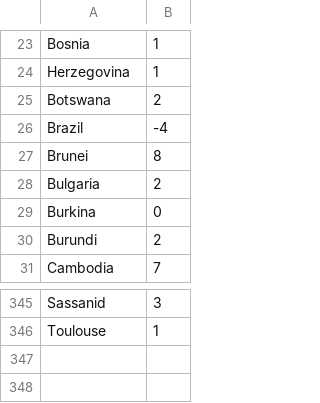
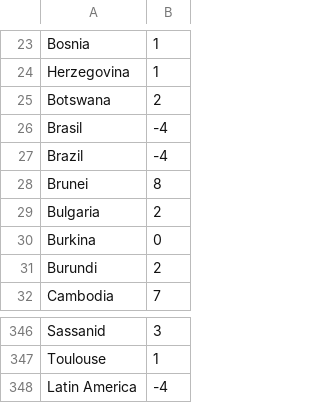
Before and after one commit to petrarch1603/MapPornBot, a CSV file: data/locationsZone.csv, drawn as a sheet; only a part is shown, gaps mark what is left out; the diff names each change by its address in the sheet, - before the commit and + after, or states it on an @@ line.

```diff
--- a/data/locationsZone.csv
+++ b/data/locationsZone.csv
+row 26: Brasil | -4
+row 348: Latin America | -4
```
